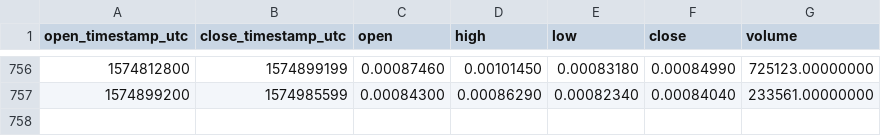
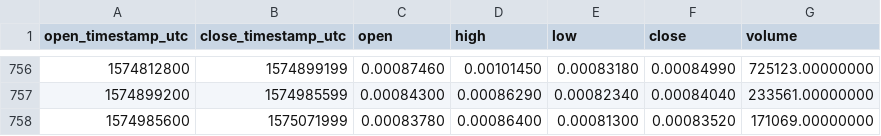
Before and after one commit to cryptobigbro/binance-STORJETH, a CSV file: binance-STORJETH-1d.csv, drawn as a sheet; only a part is shown, gaps mark what is left out.

Commit message:
Update OHLCV data.

```diff
--- a/binance-STORJETH-1d.csv
+++ b/binance-STORJETH-1d.csv
@@ -757 +757,2 @@ open_timestamp_utc,close_timestamp_utc,open,high,low,close,volume
 1574899200,1574985599,0.00084300,0.00086290,0.00082340,0.00084040,233561.00000000
+1574985600,1575071999,0.00083780,0.00086400,0.00081300,0.00083520,171069.00000000
```
Also changed, not shown: 1 other file.
